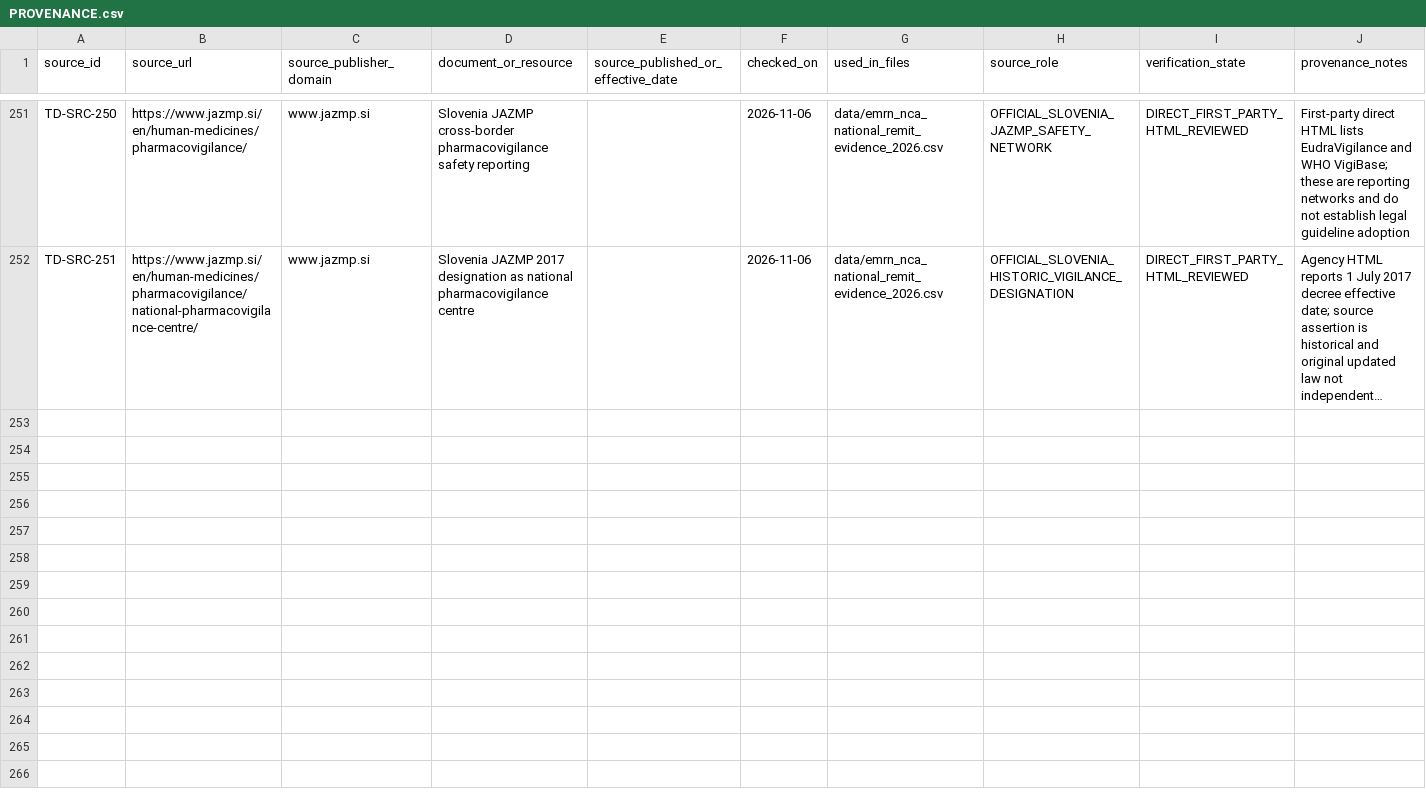
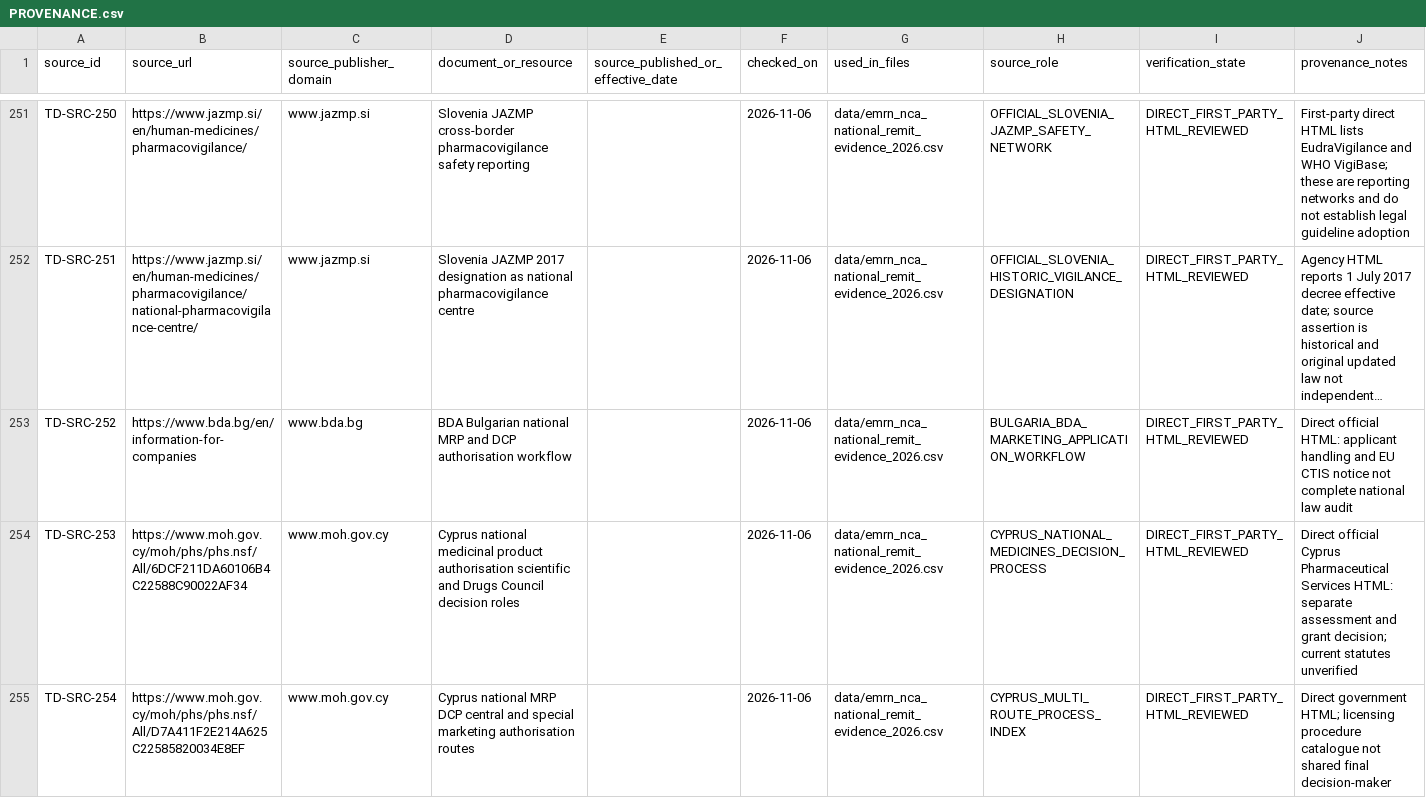
Before and after one commit to PortalHunter/Ethnicy-Based-Optimal-Weight, a CSV file: docs/atlas/handoffs/team-d/PROVENANCE.csv, drawn as a sheet; only a part is shown, gaps mark what is left out; long unchanged cells end in …; the diff covers the shown part only; the diff names each change by its address in the sheet, - before the commit and + after, or states it on an @@ line.

```diff
--- a/docs/atlas/handoffs/team-d/PROVENANCE.csv
+++ b/docs/atlas/handoffs/team-d/PROVENANCE.csv
+row 253: TD-SRC-252 | https://www.bda.bg/en/information-for-companies | www.bda.bg | BDA Bulgarian national MRP and DCP authorisation workflow |  | 2026-11-06 | data/emrn_nca_national_remit_evidence_2026.csv | BULGARIA_BDA_MARKETING_APPLICATION_WORKFLOW | DIRECT_FIRST_PARTY_HTML_REVIEWED | Direct official HTML: applicant handling and EU CTIS notice not complete national law audit
+row 254: TD-SRC-253 | https://www.moh.gov.cy/moh/phs/phs.nsf/All/6DCF211DA60106B4C22588C90022AF34 | www.moh.gov.cy | Cyprus national medicinal product authorisation scientific and Drugs Council decision roles |  | 2026-11-06 | data/emrn_nca_national_remit_evidence_2026.csv | CYPRUS_NATIONAL_MEDICINES_DECISION_PROCESS | DIRECT_FIRST_PARTY_HTML_REVIEWED | Direct official Cyprus Pharmaceutical Services HTML: separate assessment and grant decision; current statutes unverified
+row 255: TD-SRC-254 | https://www.moh.gov.cy/moh/phs/phs.nsf/All/D7A411F2E214A625C22585820034E8EF | www.moh.gov.cy | Cyprus national MRP DCP central and special marketing authorisation routes |  | 2026-11-06 | data/emrn_nca_national_remit_evidence_2026.csv | CYPRUS_MULTI_ROUTE_PROCESS_INDEX | DIRECT_FIRST_PARTY_HTML_REVIEWED | Direct government HTML; licensing procedure catalogue not shared final decision-maker
```
Also changed, not shown: 3 added rows elsewhere in this file, docs/atlas/handoffs/team-d/data/emrn_nca_national_remit_evidence_2026.csv, 1 other file.
